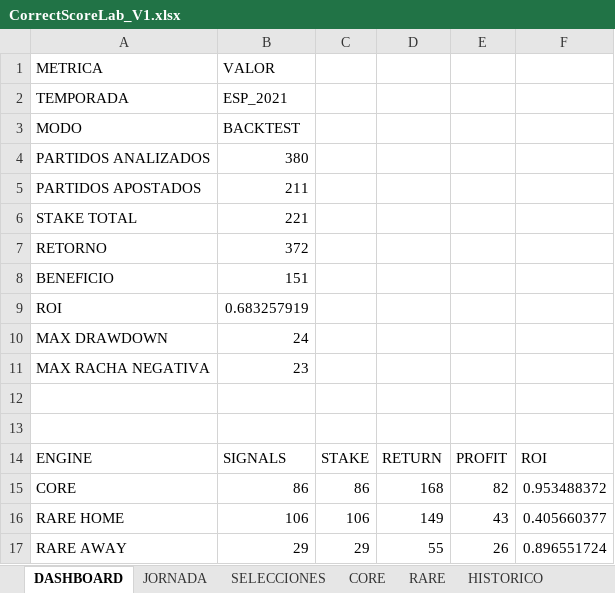
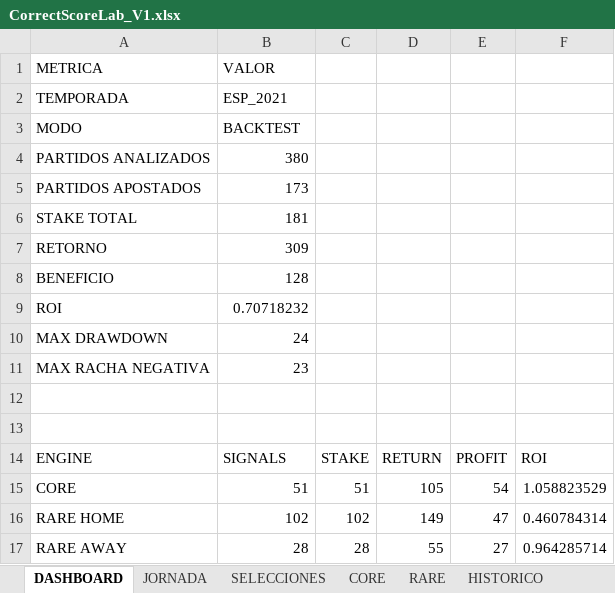
Before and after one commit to JLLATCHE/CorrectScoreLab, an Excel workbook: data/results/CorrectScoreLab_V1.xlsx, sheet DASHBOARD, drawn as a sheet; values as stored, in another font and other column widths than the file's, no borders; the diff names each change by its address in the sheet, - before the commit and + after, or states it on an @@ line.

```diff
--- a/data/results/CorrectScoreLab_V1.xlsx (sheet DASHBOARD)
+++ b/data/results/CorrectScoreLab_V1.xlsx (sheet DASHBOARD)
-B5 (VALOR): 211
+B5 (VALOR): 173
-B6 (VALOR): 221
+B6 (VALOR): 181
-B7 (VALOR): 372
+B7 (VALOR): 309
-B8 (VALOR): 151
+B8 (VALOR): 128
-B9 (VALOR): 0.683257919
+B9 (VALOR): 0.70718232
-B15 (VALOR): 86
+B15 (VALOR): 51
-C15: 86
+C15: 51
-D15: 168
+D15: 105
-E15: 82
+E15: 54
-F15: 0.953488372
+F15: 1.058823529
-B16 (VALOR): 106
+B16 (VALOR): 102
-C16: 106
+C16: 102
-E16: 43
+E16: 47
-F16: 0.405660377
+F16: 0.460784314
-B17 (VALOR): 29
+B17 (VALOR): 28
-C17: 29
+C17: 28
-E17: 26
+E17: 27
-F17: 0.896551724
+F17: 0.964285714
```
Also changed, not shown: sheet HISTORICO, sheet SELECCIONES, sheet CORE, sheet JORNADA, sheet RARE, sheet VALIDACION, data/generated/INGLATERRA_2021_22.xlsx, data/raw/correct_score_odds.xlsx, 4 other files.
